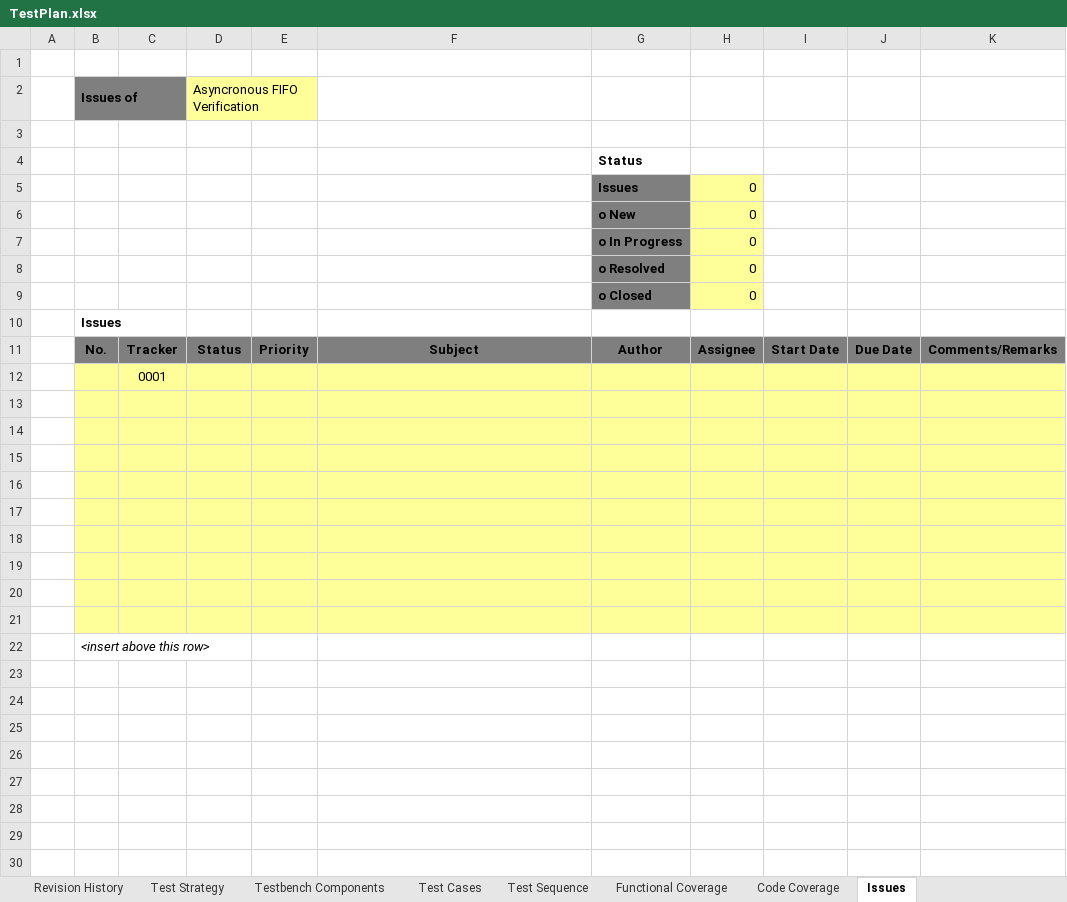
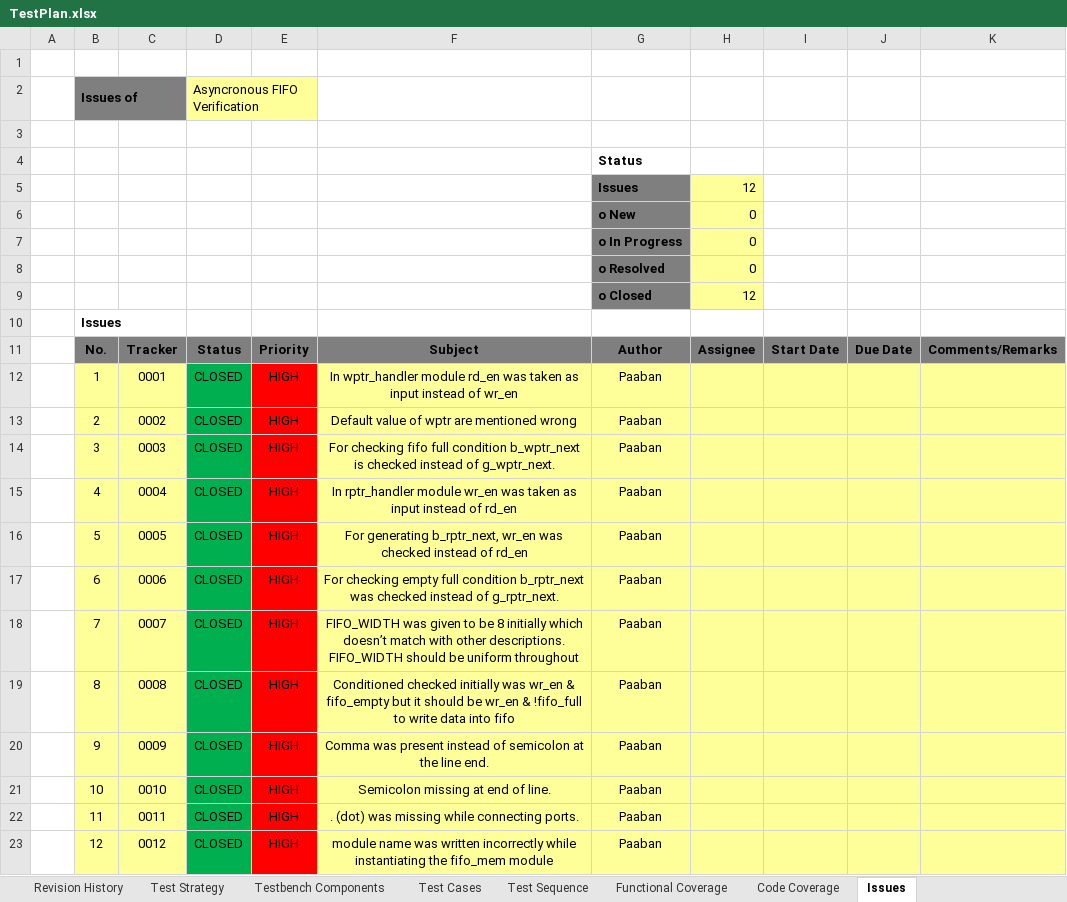
Before and after one commit to paaban25/Internship-MarqueeSemiConductor, an Excel workbook: TestPlan.xlsx, sheet Issues, drawn as a sheet; values as stored, in another font and other column widths than the file's, no borders; removed rows and columns are numbered as before the commit, all else as after; the diff names each change by its address in the sheet, - before the commit and + after, or states it on an @@ line.

```diff
--- a/TestPlan.xlsx (sheet Issues)
+++ b/TestPlan.xlsx (sheet Issues)
-H5: 0
+H5: 12
-H9: 0
+H9: 12
-row 12:  |  | 0001
-row 12: (empty)
+row 12:  | 1 | 0001 | CLOSED | HIGH | In wptr_handler module rd_en was taken as input instead of wr_en | Paaban
-D12:D20 fill: #FFFF99
+D12:D20 fill: #00B050
-E12:E20 fill: #FFFF99
+E12:E20 fill: #FF0000
-row 13: (empty)
+row 13:  | 2 | 0002 | CLOSED | HIGH | Default value of wptr are mentioned wrong | Paaban
-row 14: (empty)
+row 14:  | 3 | 0003 | CLOSED | HIGH | For checking fifo full condition b_wptr_next is checked instead of g_wptr_next. | Paaban
-row 15: (empty)
+row 15:  | 4 | 0004 | CLOSED | HIGH | In rptr_handler module wr_en was taken as input instead of rd_en | Paaban
-row 16: (empty)
+row 16:  | 5 | 0005 | CLOSED | HIGH | For generating b_rptr_next, wr_en was checked instead of rd_en | Paaban
-row 17: (empty)
+row 17:  | 6 | 0006 | CLOSED | HIGH | For checking empty full condition b_rptr_next was checked instead of g_rptr_next. | Paaban
-row 18: (empty)
+row 18:  | 7 | 0007 | CLOSED | HIGH | FIFO_WIDTH was given to be 8 initially which doesn’t match with other descriptions. FIFO_WIDTH should be uniform throughout | Paaban
-row 19: (empty)
+row 19:  | 8 | 0008 | CLOSED | HIGH | Conditioned checked initially was wr_en & fifo_empty but it should be wr_en & !fifo_full to write data into fifo | Paaban
-row 20: (empty)
+row 20:  | 9 | 0009 | CLOSED | HIGH | Comma was present instead of semicolon at the line end. | Paaban
-row 22:  | <insert above this row>
+row 21:  | 10 | 0010 | CLOSED | HIGH | Semicolon missing at end of line. | Paaban
+row 22:  | 11 | 0011 | CLOSED | HIGH | . (dot) was missing while connecting ports. | Paaban
+row 23:  | 12 | 0012 | CLOSED | HIGH | module name was written incorrectly while instantiating the fifo_mem module | Paaban
```
Also changed, not shown: sheet Test Cases, 9 other files.
